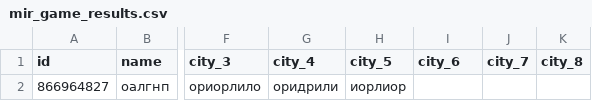
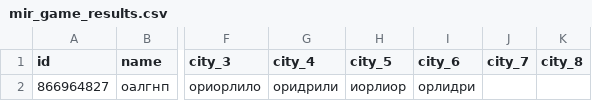
Before and after one commit to muzredmaksimov-dot/MIR_GAME, a CSV file: mir_game_results.csv, drawn as a sheet; only a part is shown, gaps mark what is left out; the diff names each change by its address in the sheet, - before the commit and + after, or states it on an @@ line.

Commit message:
update results

```diff
--- a/mir_game_results.csv
+++ b/mir_game_results.csv
-I2 (city_6): (empty)
+I2 (city_6): орлидри
```
